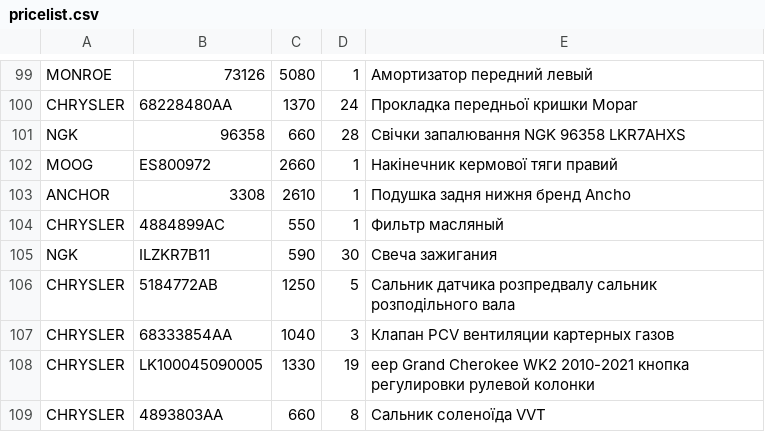
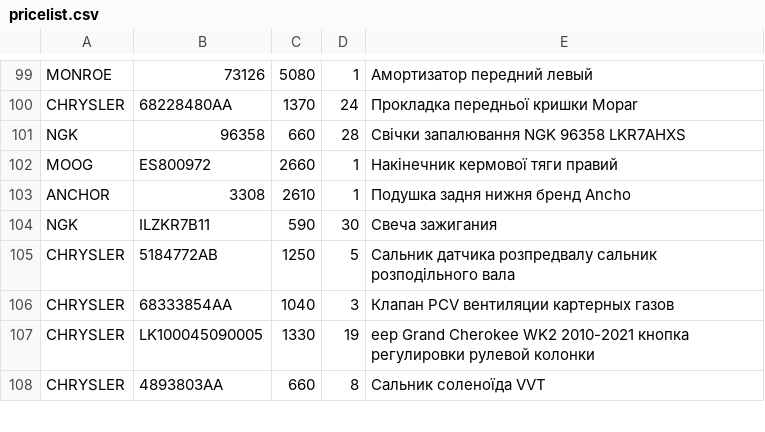
Before and after one commit to xvalikan/avtopro-pricelist, a CSV file: pricelist.csv, drawn as a sheet; only a part is shown, gaps mark what is left out.

```diff
--- a/pricelist.csv
+++ b/pricelist.csv
@@ -103,3 +103,2 @@ MOOG;ES800972;2660;1;Накінечник кермової тяги правий
 ANCHOR;3308;2610;1;Подушка задня нижня бренд Ancho
-CHRYSLER;4884899AC;550;1;Фильтр масляный
 NGK;ILZKR7B11;590;30;Свеча зажигания
```
Also changed, not shown: pricelist_khm.csv.
